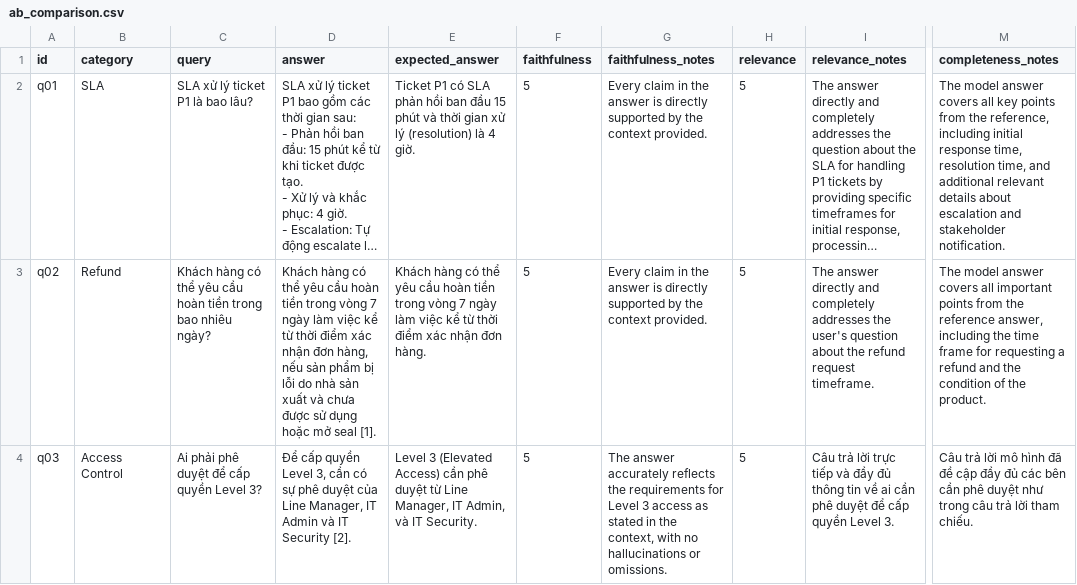
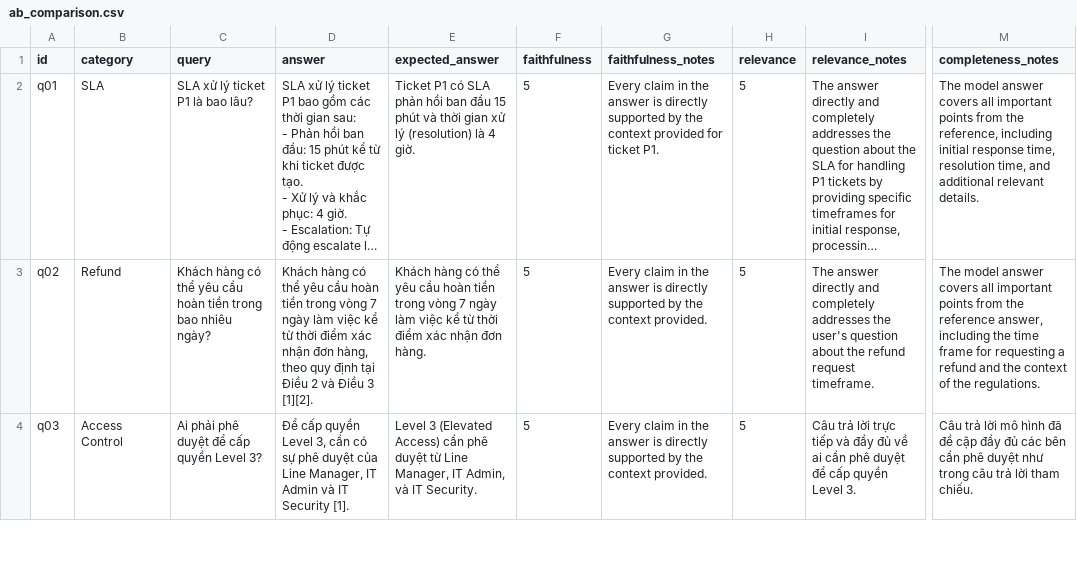
Before and after one commit to VinUni-AI20k/Lecture-Day-08-09-10, a CSV file: day08/lab/results/ab_comparison.csv, drawn as a sheet; only a part is shown, gaps mark what is left out; long unchanged cells end in …; the diff covers the shown part only; the diff names each change by its address in the sheet, - before the commit and + after, or states it on an @@ line.

Commit message:
chore(day08-lab): refresh scorecard and ab comparison artifacts

```diff
--- a/day08/lab/results/ab_comparison.csv
+++ b/day08/lab/results/ab_comparison.csv
-G2 (faithfulness_notes): …the context provided.
+G2 (faithfulness_notes): …the context provided for ticket P1.
-M2 (completeness_notes): …covers all key points from the reference, including initial response time, resolution time, and additional relevant details about escalation and stakeholder notification.
+M2 (completeness_notes): …covers all important points from the reference, including initial response time, resolution time, and additional relevant details.
-D3 (answer): …đơn hàng, nếu sản phẩm bị lỗi do nhà sản xuất và chưa được sử dụng hoặc mở seal [1].
+D3 (answer): …đơn hàng, theo quy định tại Điều 2 và Điều 3 [1][2].
-M3 (completeness_notes): …and the condition of the product.
+M3 (completeness_notes): …and the context of the regulations.
-D4 (answer): …IT Security [2].
+D4 (answer): …IT Security [1].
-G4 (faithfulness_notes): The answer accurately reflects the requirements for Level 3 access as stated in the context, with no hallucinations or omissions.
+G4 (faithfulness_notes): Every claim in the answer is directly supported by the context provided.
-I4 (relevance_notes): …đầy đủ thông tin về ai…
+I4 (relevance_notes): …đầy đủ về ai…
```
Also changed, not shown: 94 edited cells elsewhere in this file, 2 other files.
